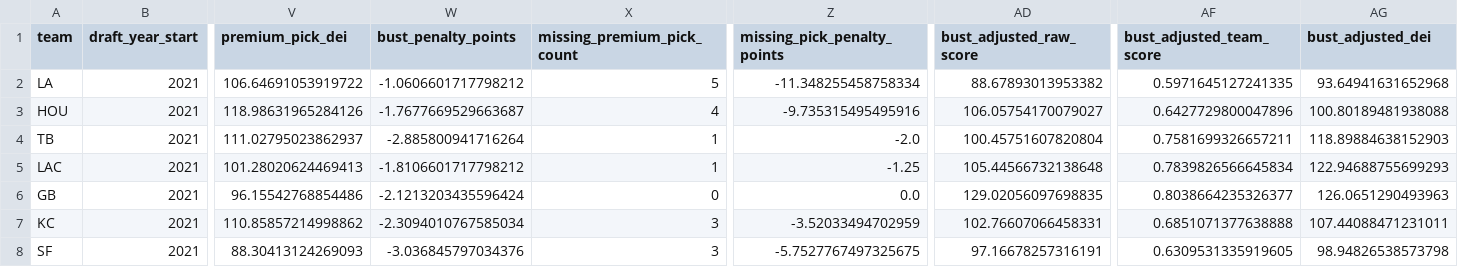
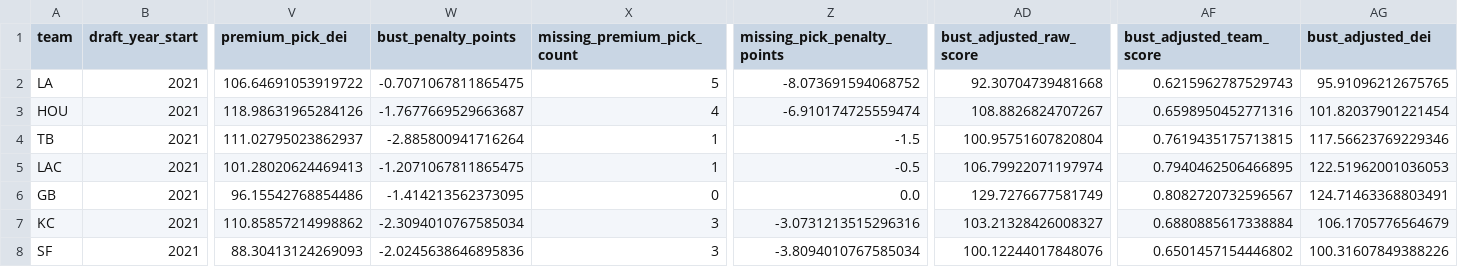
Before and after one commit to AdamZ-8113/nfl-draft-efficiency, a CSV file: outputs/team_scores.csv, drawn as a sheet; only a part is shown, gaps mark what is left out; the diff covers the shown part only; the diff names each change by its address in the sheet, - before the commit and + after, or states it on an @@ line.

```diff
--- a/outputs/team_scores.csv
+++ b/outputs/team_scores.csv
-W2 (bust_penalty_points): -1.0606601717798212
+W2 (bust_penalty_points): -0.7071067811865475
-Z2 (missing_pick_penalty_points): -11.348255458758334
+Z2 (missing_pick_penalty_points): -8.073691594068752
-AD2 (bust_adjusted_raw_score): 88.67893013953382
+AD2 (bust_adjusted_raw_score): 92.30704739481668
-AF2 (bust_adjusted_team_score): 0.5971645127241335
+AF2 (bust_adjusted_team_score): 0.6215962787529743
-AG2 (bust_adjusted_dei): 93.64941631652968
+AG2 (bust_adjusted_dei): 95.91096212675765
-Z3 (missing_pick_penalty_points): -9.735315495495916
+Z3 (missing_pick_penalty_points): -6.910174725559474
-AD3 (bust_adjusted_raw_score): 106.05754170079027
+AD3 (bust_adjusted_raw_score): 108.8826824707267
-AF3 (bust_adjusted_team_score): 0.6427729800047896
+AF3 (bust_adjusted_team_score): 0.6598950452771316
-AG3 (bust_adjusted_dei): 100.80189481938088
+AG3 (bust_adjusted_dei): 101.82037901221454
-Z4 (missing_pick_penalty_points): -2.0
+Z4 (missing_pick_penalty_points): -1.5
-AD4 (bust_adjusted_raw_score): 100.45751607820804
+AD4 (bust_adjusted_raw_score): 100.95751607820804
-AF4 (bust_adjusted_team_score): 0.7581699326657211
+AF4 (bust_adjusted_team_score): 0.7619435175713815
-AG4 (bust_adjusted_dei): 118.89884638152903
+AG4 (bust_adjusted_dei): 117.56623769229346
-W5 (bust_penalty_points): -1.8106601717798212
+W5 (bust_penalty_points): -1.2071067811865475
-Z5 (missing_pick_penalty_points): -1.25
+Z5 (missing_pick_penalty_points): -0.5
-AD5 (bust_adjusted_raw_score): 105.44566732138648
+AD5 (bust_adjusted_raw_score): 106.79922071197974
-AF5 (bust_adjusted_team_score): 0.7839826566645834
+AF5 (bust_adjusted_team_score): 0.7940462506466895
-AG5 (bust_adjusted_dei): 122.94688755699293
+AG5 (bust_adjusted_dei): 122.51962001036053
-W6 (bust_penalty_points): -2.1213203435596424
+W6 (bust_penalty_points): -1.414213562373095
-AD6 (bust_adjusted_raw_score): 129.02056097698835
+AD6 (bust_adjusted_raw_score): 129.7276677581749
-AF6 (bust_adjusted_team_score): 0.8038664235326377
+AF6 (bust_adjusted_team_score): 0.8082720732596567
-AG6 (bust_adjusted_dei): 126.0651290493963
+AG6 (bust_adjusted_dei): 124.71463368803491
-Z7 (missing_pick_penalty_points): -3.52033494702959
+Z7 (missing_pick_penalty_points): -3.0731213515296316
-AD7 (bust_adjusted_raw_score): 102.76607066458331
+AD7 (bust_adjusted_raw_score): 103.21328426008327
-AF7 (bust_adjusted_team_score): 0.6851071377638888
+AF7 (bust_adjusted_team_score): 0.6880885617338884
-AG7 (bust_adjusted_dei): 107.44088471231011
+AG7 (bust_adjusted_dei): 106.1705776564679
-W8 (bust_penalty_points): -3.036845797034376
+W8 (bust_penalty_points): -2.0245638646895836
-Z8 (missing_pick_penalty_points): -5.7527767497325675
+Z8 (missing_pick_penalty_points): -3.8094010767585034
-AD8 (bust_adjusted_raw_score): 97.16678257316191
+AD8 (bust_adjusted_raw_score): 100.12244017848076
-AF8 (bust_adjusted_team_score): 0.6309531335919605
+AF8 (bust_adjusted_team_score): 0.6501457154446802
-AG8 (bust_adjusted_dei): 98.94826538573798
+AG8 (bust_adjusted_dei): 100.31607849388226
```
Also changed, not shown: 110 edited cells elsewhere in this file, outputs/player_scores.csv, 8 other files.
